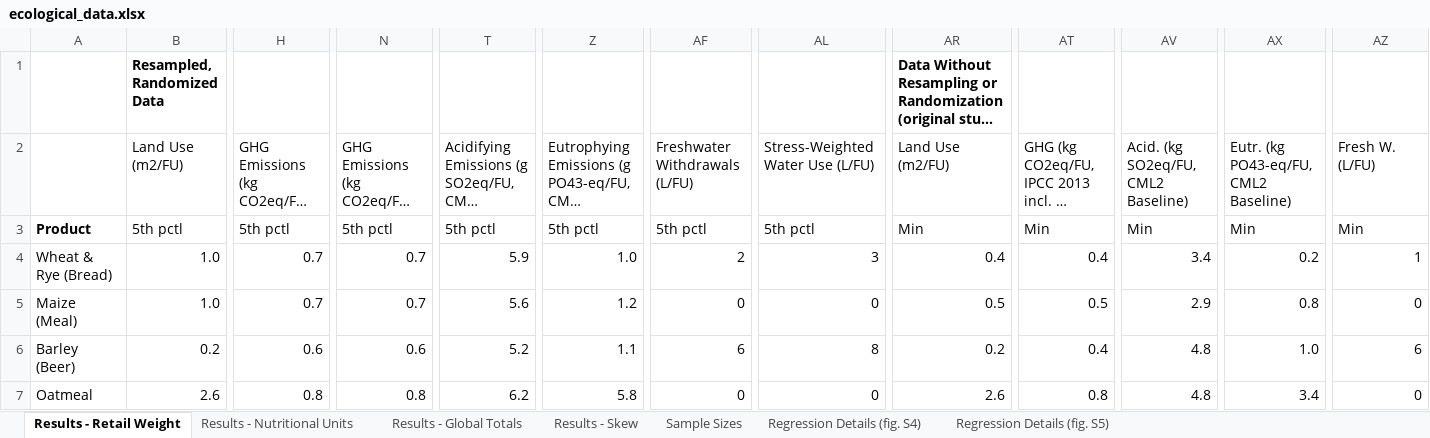
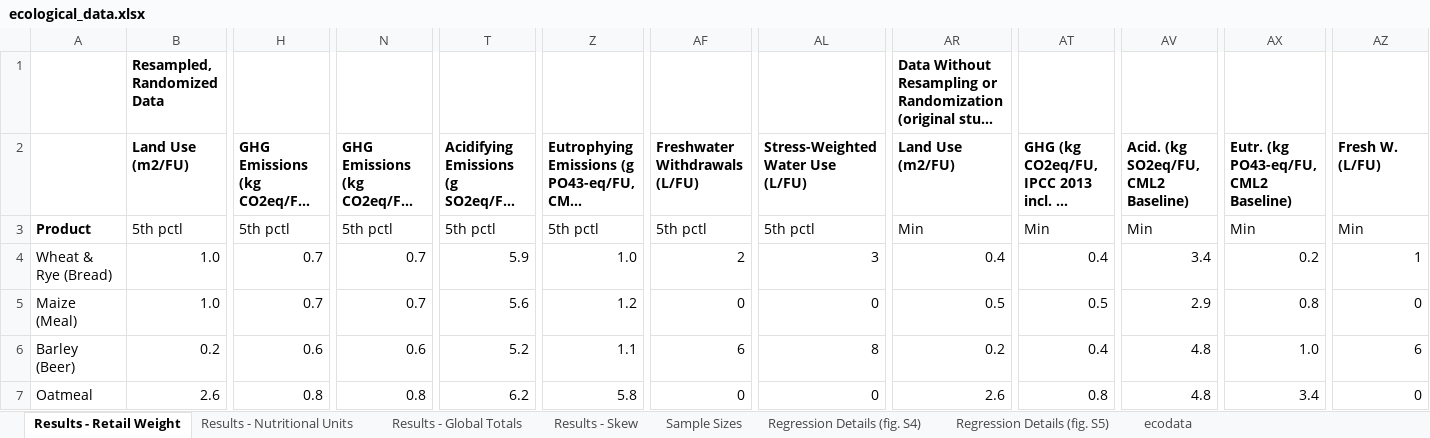
Before and after one commit to williampeoch/ecoMeal, an Excel workbook: data/ecological_data.xlsx, sheet Results - Retail Weight, drawn as a sheet; only a part is shown, gaps mark what is left out; long unchanged cells end in …; values as stored, in another font and other column widths than the file's, no borders; charts and pictures not drawn; the diff covers the shown part only; the diff names each change by its address in the sheet, - before the commit and + after, or states it on an @@ line.

```diff
--- a/data/ecological_data.xlsx (sheet Results - Retail Weight)
+++ b/data/ecological_data.xlsx (sheet Results - Retail Weight)
+sheet tab: ecodata
-B2 bold: off
+B2 bold: on
-H2 bold: off
+H2 bold: on
-N2 bold: off
+N2 bold: on
-T2 bold: off
+T2 bold: on
-Z2 bold: off
+Z2 bold: on
-AF2 bold: off
+AF2 bold: on
-AL2 bold: off
+AL2 bold: on
-AR2 bold: off
+AR2 bold: on
-AT2 bold: off
+AT2 bold: on
-AV2 bold: off
+AV2 bold: on
-AX2 bold: off
+AX2 bold: on
-AZ2 bold: off
+AZ2 bold: on
```
Also changed, not shown: cell formats elsewhere in this sheet, sheet Results - Skew, sheet Regression Details (fig. S4), sheet Results - Global Totals, sheet Results - Nutritional Units, sheet Regression Details (fig. S5), charts or pictures, 3 other files.
